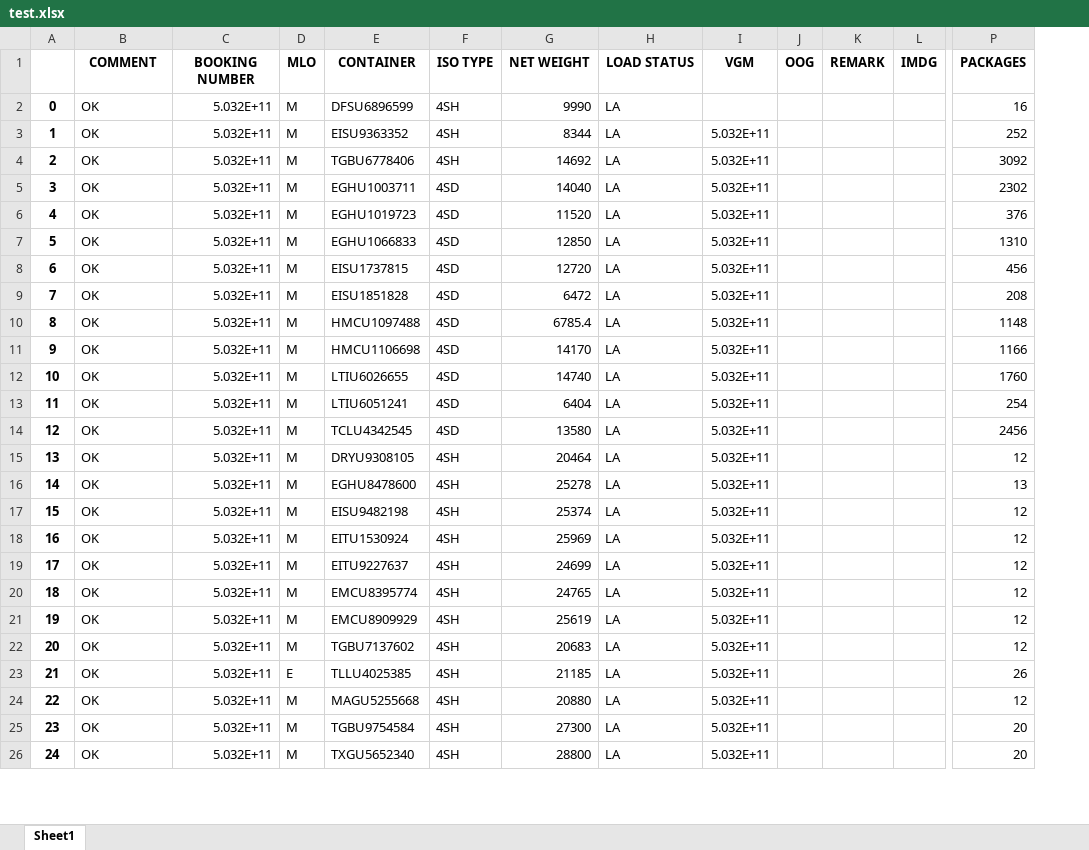
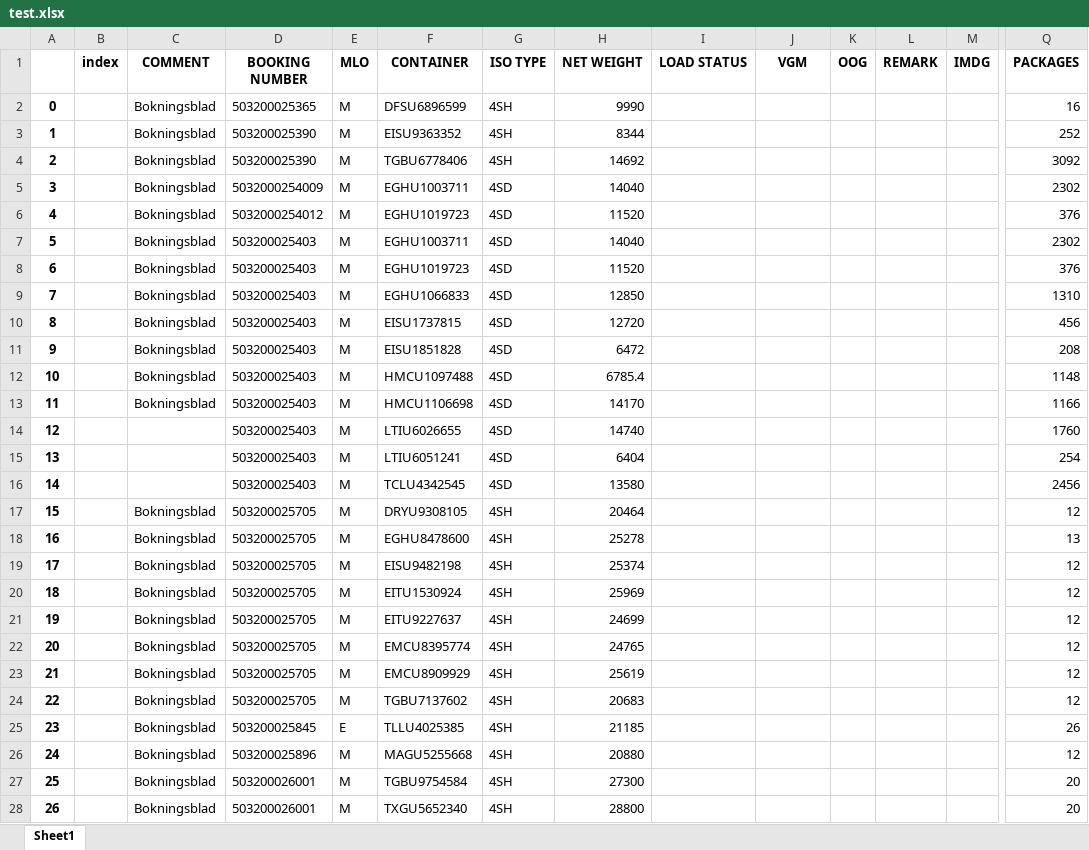
Before and after one commit to marcusberggren/egl_instructions, an Excel workbook: test.xlsx, sheet Sheet1, drawn as a sheet; only a part is shown, gaps mark what is left out; values as stored, in another font and other column widths than the file's, no borders; addresses are those after the commit; rows hold the shown columns only; the diff covers the shown part only; the diff names each change by its address in the sheet, - before the commit and + after, or states it on an @@ line.

```diff
--- a/test.xlsx (sheet Sheet1)
+++ b/test.xlsx (sheet Sheet1)
+column B (index), empty
-C2:C6 (COMMENT): OK
+C2:C6 (COMMENT): Bokningsblad
-D2 (BOOKING NUMBER): 5.032E+11
+D2 (BOOKING NUMBER): 503200025365
-I2:I6 (LOAD STATUS): LA
+I2:I6 (LOAD STATUS): (empty)
-D3:D4 (BOOKING NUMBER): 5.032E+11
+D3:D4 (BOOKING NUMBER): 503200025390
-J3:J6 (VGM): 5.032E+11
+J3:J6 (VGM): (empty)
-D5 (BOOKING NUMBER): 5.032E+11
+D5 (BOOKING NUMBER): 5032000254009
-D6 (BOOKING NUMBER): 5.032E+11
+D6 (BOOKING NUMBER): 5032000254012
+row 7: 5 |  | Bokningsblad | 503200025403 | M | EGHU1003711 | 4SD | 14040 |  |  |  |  |  | 2302
+row 8: 6 |  | Bokningsblad | 503200025403 | M | EGHU1019723 | 4SD | 11520 |  |  |  |  |  | 376
@@ column A renumbered from row 9 down @@
-C9:C13 (COMMENT): OK
+C9:C13 (COMMENT): Bokningsblad
-D9:D16 (BOOKING NUMBER): 5.032E+11
+D9:D16 (BOOKING NUMBER): 503200025403
-I9:I28 (LOAD STATUS): LA
+I9:I28 (LOAD STATUS): (empty)
-J9:J28 (VGM): 5.032E+11
+J9:J28 (VGM): (empty)
-C14:C16 (COMMENT): OK
+C14:C16 (COMMENT): (empty)
-C17:C28 (COMMENT): OK
+C17:C28 (COMMENT): Bokningsblad
-D17:D24 (BOOKING NUMBER): 5.032E+11
+D17:D24 (BOOKING NUMBER): 503200025705
-D25 (BOOKING NUMBER): 5.032E+11
+D25 (BOOKING NUMBER): 503200025845
-D26 (BOOKING NUMBER): 5.032E+11
+D26 (BOOKING NUMBER): 503200025896
-D27:D28 (BOOKING NUMBER): 5.032E+11
+D27:D28 (BOOKING NUMBER): 503200026001
```
Also changed, not shown: 197 edited cells elsewhere in this sheet, 5 other files.
